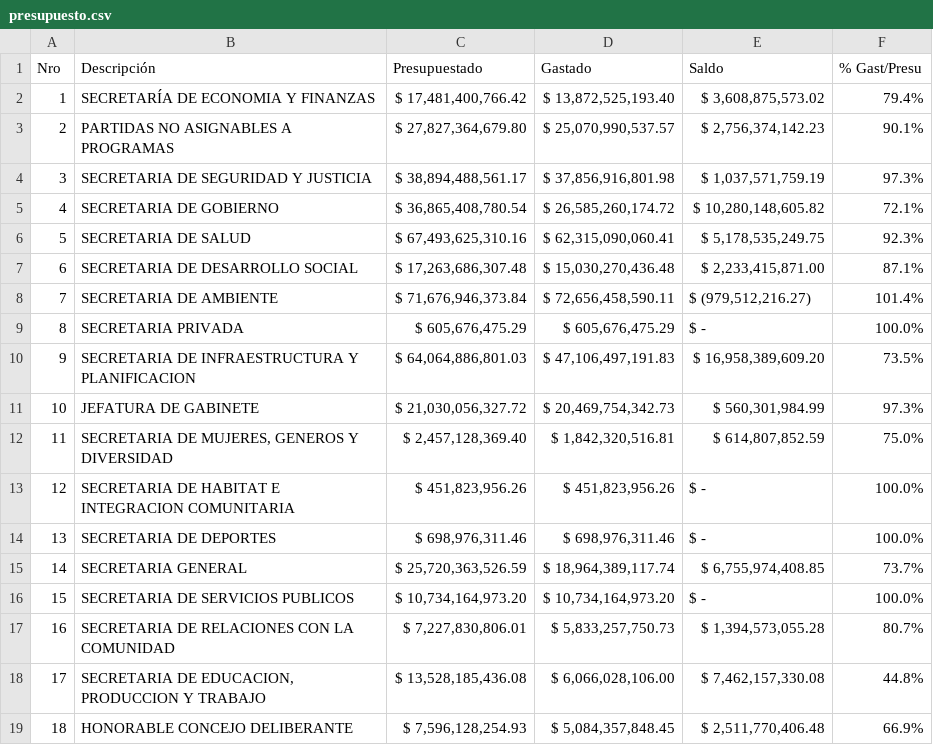
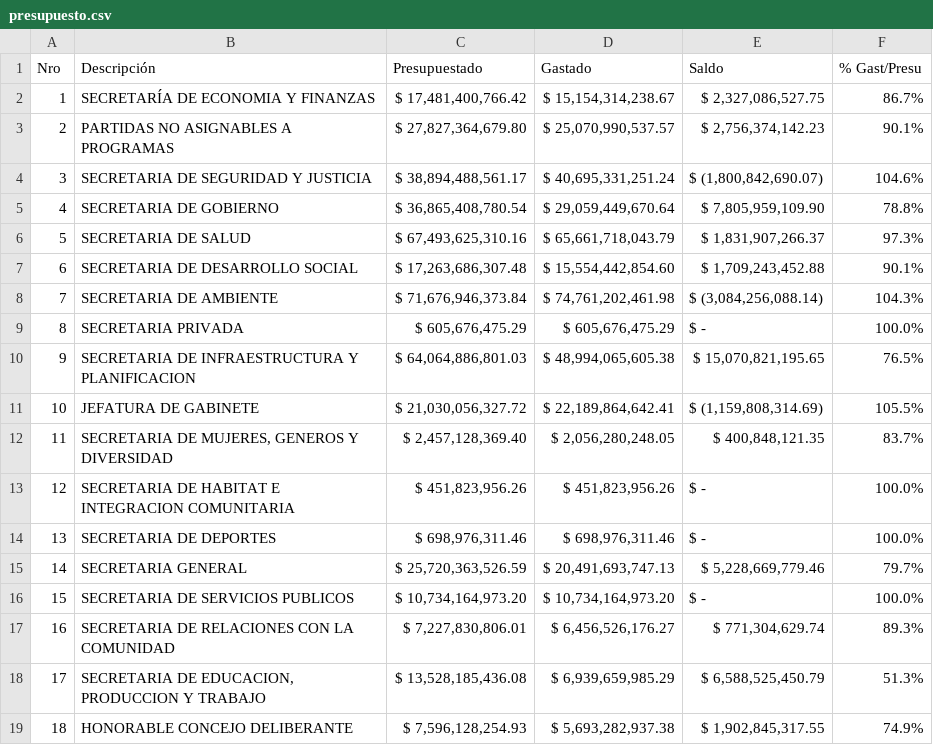
Before and after one commit to gobiernocomunidadia/tablerocomunidad2026, a CSV file: presupuesto.csv, drawn as a sheet.

Commit message:
Actualización de presupuesto.csv - 30/10/2026 10:41:25

```diff
--- a/presupuesto.csv
+++ b/presupuesto.csv
@@ -1,19 +1,19 @@
 Nro,Descripción, Presupuestado , Gastado , Saldo , % Gast/Presu
-1,SECRETARÍA DE ECONOMIA Y FINANZAS," $ 17,481,400,766.42 "," $ 13,872,525,193.40 "," $ 3,608,875,573.02 ",79.4%
+1,SECRETARÍA DE ECONOMIA Y FINANZAS," $ 17,481,400,766.42 "," $ 15,154,314,238.67 "," $ 2,327,086,527.75 ",86.7%
 2,PARTIDAS NO ASIGNABLES A PROGRAMAS," $ 27,827,364,679.80 "," $ 25,070,990,537.57 "," $ 2,756,374,142.23 ",90.1%
-3,SECRETARIA DE SEGURIDAD Y JUSTICIA," $ 38,894,488,561.17 "," $ 37,856,916,801.98 "," $ 1,037,571,759.19 ",97.3%
-4,SECRETARIA DE GOBIERNO," $ 36,865,408,780.54 "," $ 26,585,260,174.72 "," $ 10,280,148,605.82 ",72.1%
-5,SECRETARIA DE SALUD," $ 67,493,625,310.16 "," $ 62,315,090,060.41 "," $ 5,178,535,249.75 ",92.3%
-6,SECRETARIA DE DESARROLLO SOCIAL," $ 17,263,686,307.48 "," $ 15,030,270,436.48 "," $ 2,233,415,871.00 ",87.1%
-7,SECRETARIA DE AMBIENTE," $ 71,676,946,373.84 "," $ 72,656,458,590.11 "," $ (979,512,216.27)",101.4%
+3,SECRETARIA DE SEGURIDAD Y JUSTICIA," $ 38,894,488,561.17 "," $ 40,695,331,251.24 "," $ (1,800,842,690.07)",104.6%
+4,SECRETARIA DE GOBIERNO," $ 36,865,408,780.54 "," $ 29,059,449,670.64 "," $ 7,805,959,109.90 ",78.8%
+5,SECRETARIA DE SALUD," $ 67,493,625,310.16 "," $ 65,661,718,043.79 "," $ 1,831,907,266.37 ",97.3%
+6,SECRETARIA DE DESARROLLO SOCIAL," $ 17,263,686,307.48 "," $ 15,554,442,854.60 "," $ 1,709,243,452.88 ",90.1%
+7,SECRETARIA DE AMBIENTE," $ 71,676,946,373.84 "," $ 74,761,202,461.98 "," $ (3,084,256,088.14)",104.3%
 8,SECRETARIA PRIVADA," $ 605,676,475.29 "," $ 605,676,475.29 ", $ -   ,100.0%
-9,SECRETARIA DE INFRAESTRUCTURA Y PLANIFICACION," $ 64,064,886,801.03 "," $ 47,106,497,191.83 "," $ 16,958,389,609.20 ",73.5%
-10,JEFATURA DE GABINETE," $ 21,030,056,327.72 "," $ 20,469,754,342.73 "," $ 560,301,984.99 ",97.3%
-11,"SECRETARIA DE MUJERES, GENEROS Y DIVERSIDAD"," $ 2,457,128,369.40 "," $ 1,842,320,516.81 "," $ 614,807,852.59 ",75.0%
+9,SECRETARIA DE INFRAESTRUCTURA Y PLANIFICACION," $ 64,064,886,801.03 "," $ 48,994,065,605.38 "," $ 15,070,821,195.65 ",76.5%
+10,JEFATURA DE GABINETE," $ 21,030,056,327.72 "," $ 22,189,864,642.41 "," $ (1,159,808,314.69)",105.5%
+11,"SECRETARIA DE MUJERES, GENEROS Y DIVERSIDAD"," $ 2,457,128,369.40 "," $ 2,056,280,248.05 "," $ 400,848,121.35 ",83.7%
 12,SECRETARIA DE HABITAT E INTEGRACION COMUNITARIA," $ 451,823,956.26 "," $ 451,823,956.26 ", $ -   ,100.0%
 13,SECRETARIA DE DEPORTES," $ 698,976,311.46 "," $ 698,976,311.46 ", $ -   ,100.0%
-14,SECRETARIA GENERAL," $ 25,720,363,526.59 "," $ 18,964,389,117.74 "," $ 6,755,974,408.85 ",73.7%
+14,SECRETARIA GENERAL," $ 25,720,363,526.59 "," $ 20,491,693,747.13 "," $ 5,228,669,779.46 ",79.7%
 15,SECRETARIA DE SERVICIOS PUBLICOS," $ 10,734,164,973.20 "," $ 10,734,164,973.20 ", $ -   ,100.0%
-16,SECRETARIA DE RELACIONES CON LA COMUNIDAD," $ 7,227,830,806.01 "," $ 5,833,257,750.73 "," $ 1,394,573,055.28 ",80.7%
-17,"SECRETARIA DE EDUCACION, PRODUCCION Y TRABAJO"," $ 13,528,185,436.08 "," $ 6,066,028,106.00 "," $ 7,462,157,330.08 ",44.8%
-18,HONORABLE CONCEJO DELIBERANTE," $ 7,596,128,254.93 "," $ 5,084,357,848.45 "," $ 2,511,770,406.48 ",66.9%
+16,SECRETARIA DE RELACIONES CON LA COMUNIDAD," $ 7,227,830,806.01 "," $ 6,456,526,176.27 "," $ 771,304,629.74 ",89.3%
+17,"SECRETARIA DE EDUCACION, PRODUCCION Y TRABAJO"," $ 13,528,185,436.08 "," $ 6,939,659,985.29 "," $ 6,588,525,450.79 ",51.3%
+18,HONORABLE CONCEJO DELIBERANTE," $ 7,596,128,254.93 "," $ 5,693,282,937.38 "," $ 1,902,845,317.55 ",74.9%
```
